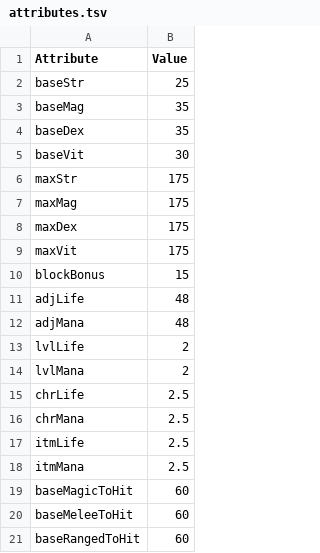
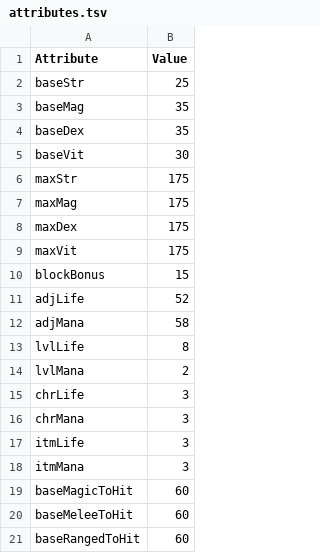
Before and after one commit to DarkAidan95/devilutionX, a TSV file: assets/txtdata/classes/bard/attributes.tsv, drawn as a sheet.

Commit message:
Update attributes.tsv

```diff
--- a/assets/txtdata/classes/bard/attributes.tsv
+++ b/assets/txtdata/classes/bard/attributes.tsv
@@ -10,10 +10,10 @@ maxVit	175
 blockBonus	15
-adjLife	48
-adjMana	48
-lvlLife	2
+adjLife	52
+adjMana	58
+lvlLife	8
 lvlMana	2
-chrLife	2.5
-chrMana	2.5
-itmLife	2.5
-itmMana	2.5
+chrLife	3
+chrMana	3
+itmLife	3
+itmMana	3
 baseMagicToHit	60
```
